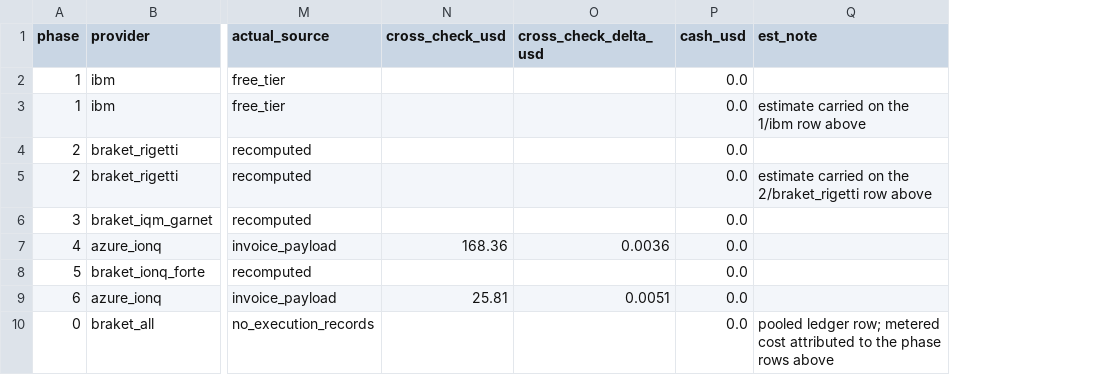
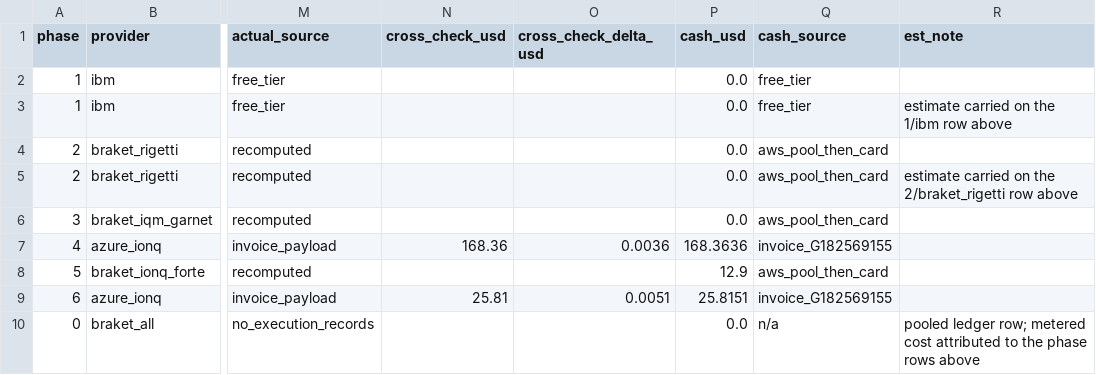
Before and after one commit to Shinoj-Pattuvathi/PRICING_INCOMPARABILITY_IN_QUANTUM_CLOUD_COMPUTING, a CSV file: ledger/ledger_reconciliation.csv, drawn as a sheet; only a part is shown, gaps mark what is left out; the diff names each change by its address in the sheet, - before the commit and + after, or states it on an @@ line.

Commit message:
ledger: regenerate reconciliation with derived cash fields; metered totals unchanged (327.08 rate basis)

```diff
--- a/ledger/ledger_reconciliation.csv
+++ b/ledger/ledger_reconciliation.csv
+column Q (cash_source), rows 2-10: free_tier | free_tier | aws_pool_then_card | aws_pool_then_card | aws_pool_then_card | invoice_G182569155 | aws_pool_then_card | invoice_G182569155 | n/a
-P7 (cash_usd): 0.0
+P7 (cash_usd): 168.3636
-P8 (cash_usd): 0.0
+P8 (cash_usd): 12.9
-P9 (cash_usd): 0.0
+P9 (cash_usd): 25.8151
```
Also changed, not shown: 1 other file.
